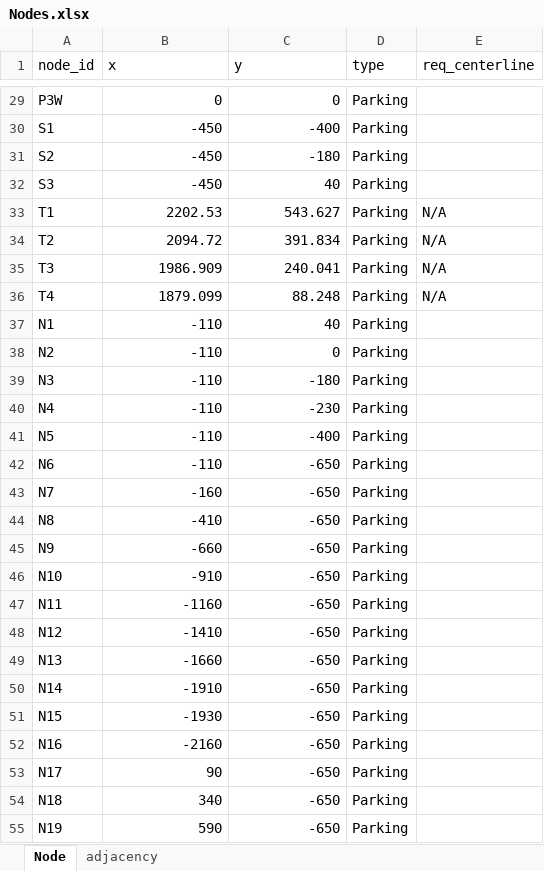
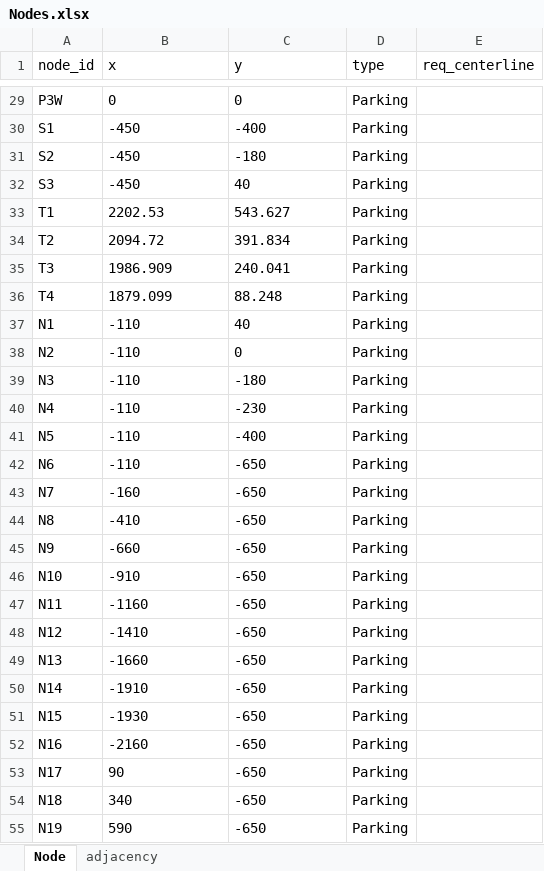
Before and after one commit to JAG954/BSC-FGI_Scheduler, an Excel workbook: input/Nodes.xlsx, sheet Node, drawn as a sheet; only a part is shown, gaps mark what is left out; values as stored, in another font and other column widths than the file's, no borders; the diff covers the shown part only; the diff names each change by its address in the sheet, - before the commit and + after, or states it on an @@ line.

Commit message:
nodes sheet update

```diff
--- a/input/Nodes.xlsx (sheet Node)
+++ b/input/Nodes.xlsx (sheet Node)
-B29:C55 alignment: right
+B29:C55 alignment: left
-E33:E36 (req_centerline): N/A
+E33:E36 (req_centerline): (empty)
```
Also changed, not shown: 13 edited cells and cell formats elsewhere in this sheet.
